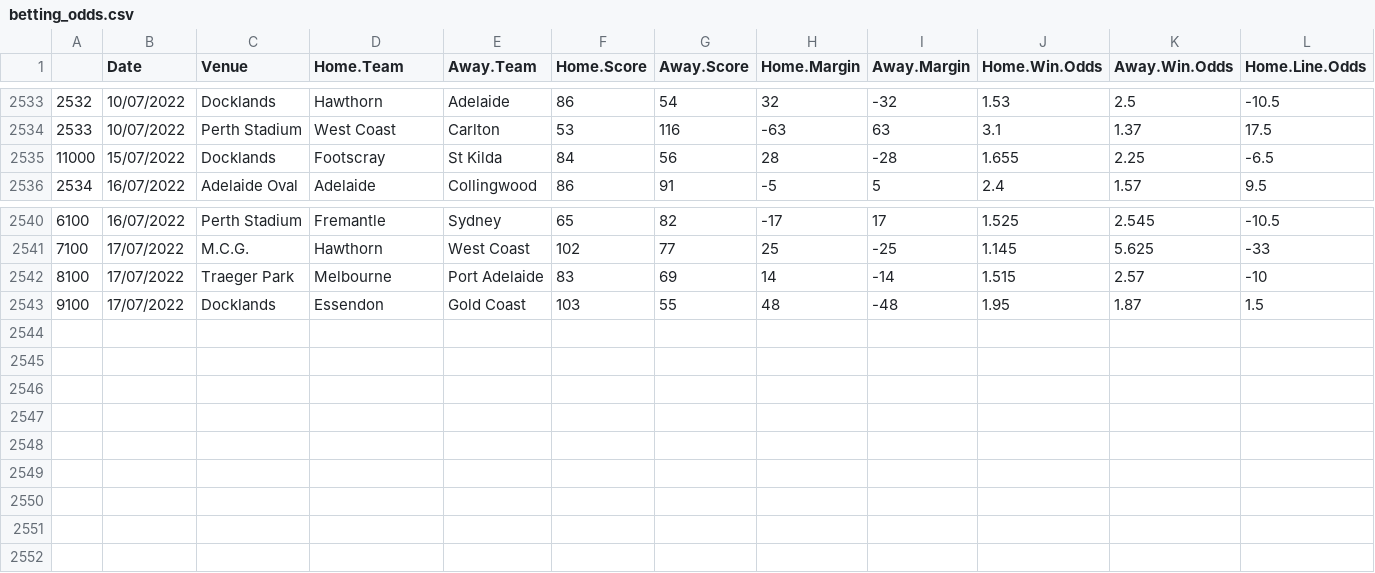
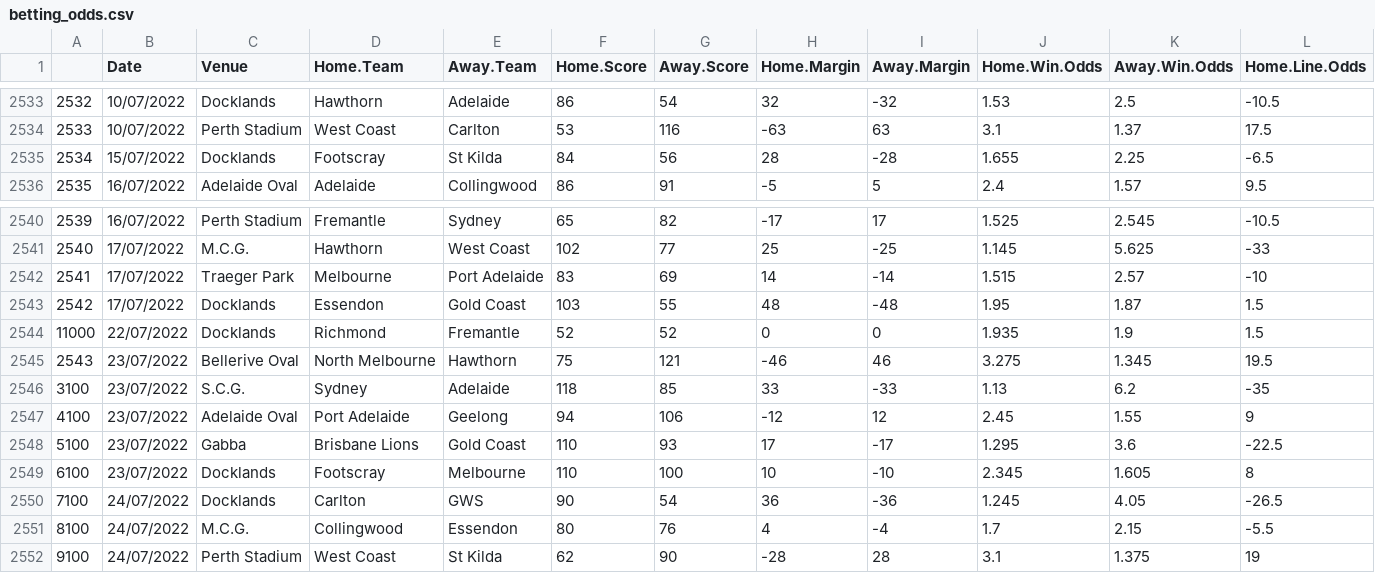
Before and after one commit to mitch-mooney/AFL_Predictions, a CSV file: csv_files/betting_odds.csv, drawn as a sheet; only a part is shown, gaps mark what is left out; rows hold the shown columns only; the diff names each change by its address in the sheet, - before the commit and + after, or states it on an @@ line.

Commit message:
Round 20 Commit 1

```diff
--- a/csv_files/betting_odds.csv
+++ b/csv_files/betting_odds.csv
@@ column A renumbered between rows 2535 and 2543 @@
+row 2544: 11000 | 22/07/2022 | Docklands | Richmond | Fremantle | 52 | 52 | 0 | 0 | 1.935 | 1.9 | 1.5
+row 2545: 2543 | 23/07/2022 | Bellerive Oval | North Melbourne | Hawthorn | 75 | 121 | -46 | 46 | 3.275 | 1.345 | 19.5
+row 2546: 3100 | 23/07/2022 | S.C.G. | Sydney | Adelaide | 118 | 85 | 33 | -33 | 1.13 | 6.2 | -35
+row 2547: 4100 | 23/07/2022 | Adelaide Oval | Port Adelaide | Geelong | 94 | 106 | -12 | 12 | 2.45 | 1.55 | 9
+row 2548: 5100 | 23/07/2022 | Gabba | Brisbane Lions | Gold Coast | 110 | 93 | 17 | -17 | 1.295 | 3.6 | -22.5
+row 2549: 6100 | 23/07/2022 | Docklands | Footscray | Melbourne | 110 | 100 | 10 | -10 | 2.345 | 1.605 | 8
+row 2550: 7100 | 24/07/2022 | Docklands | Carlton | GWS | 90 | 54 | 36 | -36 | 1.245 | 4.05 | -26.5
+row 2551: 8100 | 24/07/2022 | M.C.G. | Collingwood | Essendon | 80 | 76 | 4 | -4 | 1.7 | 2.15 | -5.5
+row 2552: 9100 | 24/07/2022 | Perth Stadium | West Coast | St Kilda | 62 | 90 | -28 | 28 | 3.1 | 1.375 | 19
```
Also changed, not shown: csv_files/Team_Ratings.csv, csv_files/round_predictions.csv, 1 other file.
